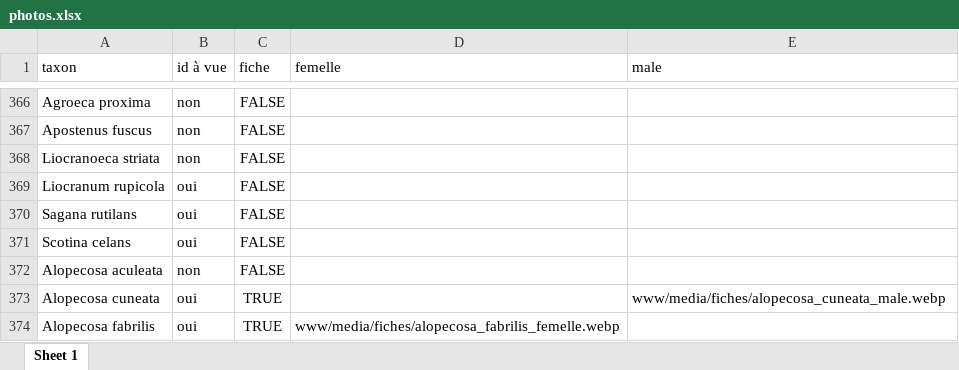
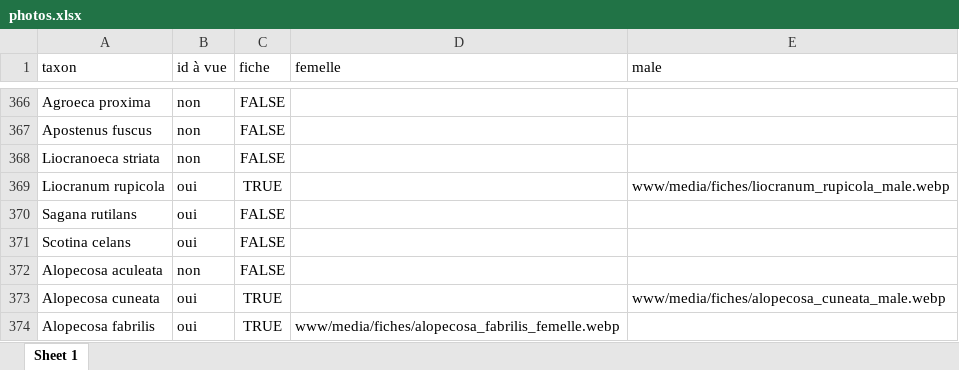
Before and after one commit to CedricMondy/araignees_idf, an Excel workbook: photos.xlsx, sheet Sheet 1, drawn as a sheet; only a part is shown, gaps mark what is left out; values as stored, in another font and other column widths than the file's, no borders; conditional formats and table styles not drawn; the diff names each change by its address in the sheet, - before the commit and + after, or states it on an @@ line.

Commit message:
ajoute Liocranum rupicola mâle

```diff
--- a/photos.xlsx (sheet Sheet 1)
+++ b/photos.xlsx (sheet Sheet 1)
-C369 (fiche): FALSE
+C369 (fiche): TRUE
-E369 (male): (empty)
+E369 (male): www/media/fiches/liocranum_rupicola_male.webp
```
Also changed, not shown: 1 other file.
